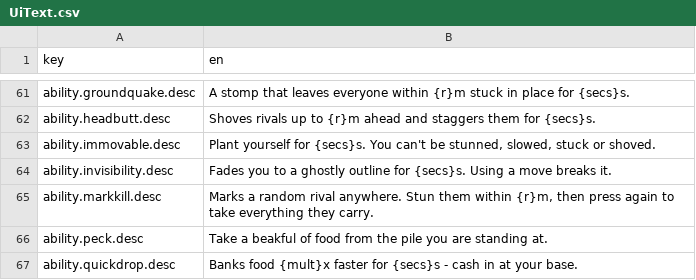
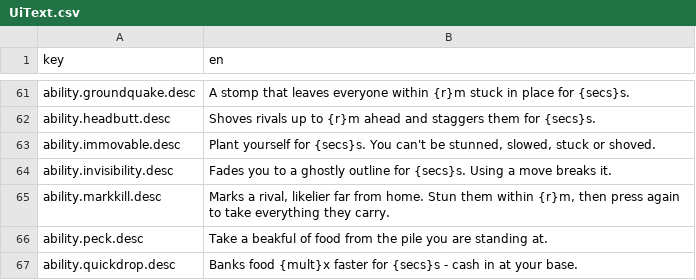
Before and after one commit to mtejedorg/CluckWars, a CSV file: Assets/_Game/Resources/Text/UiText.csv, drawn as a sheet; only a part is shown, gaps mark what is left out.

```diff
--- a/Assets/_Game/Resources/Text/UiText.csv
+++ b/Assets/_Game/Resources/Text/UiText.csv
@@ -64,3 +64,3 @@ ability.immovable.desc,"Plant yourself for {secs}s. You can't be stunned, slowed
 ability.invisibility.desc,Fades you to a ghostly outline for {secs}s. Using a move breaks it.
-ability.markkill.desc,"Marks a random rival anywhere. Stun them within {r}m, then press again to take everything they carry."
+ability.markkill.desc,"Marks a rival, likelier far from home. Stun them within {r}m, then press again to take everything they carry."
 ability.peck.desc,Take a beakful of food from the pile you are standing at.
```
Also changed, not shown: 6 other files.
